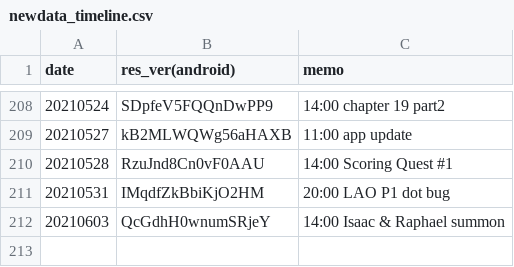
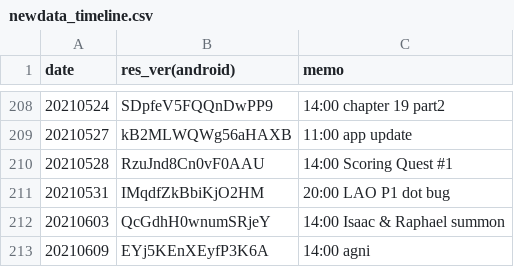
Before and after one commit to sh0wer1ee/DLScripts, a CSV file: newdata_timeline.csv, drawn as a sheet; only a part is shown, gaps mark what is left out.

Commit message:
20210609-EYj5KEnXEyfP3K6A

```diff
--- a/newdata_timeline.csv
+++ b/newdata_timeline.csv
@@ -212 +212,2 @@ date,res_ver(android),memo
 20210603,QcGdhH0wnumSRjeY,14:00 Isaac & Raphael summon
+20210609,EYj5KEnXEyfP3K6A,14:00 agni
```
Also changed, not shown: 11 other files.
